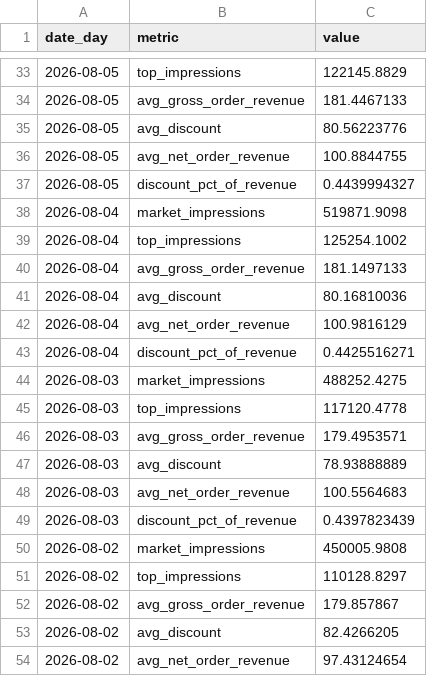
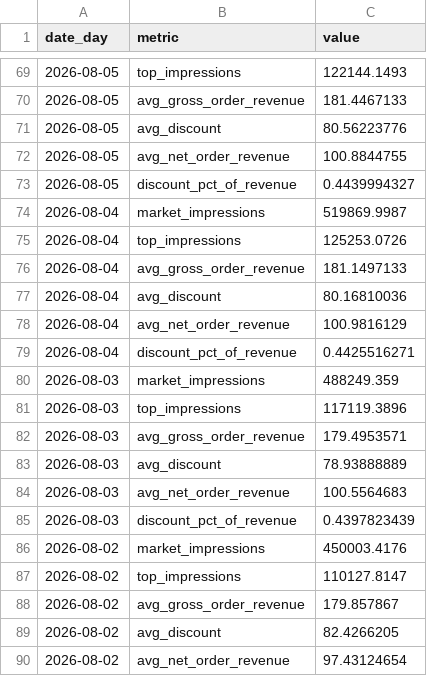
Before and after one commit to max-pet-euc/moe, a CSV file: data/raw/data_external.csv, drawn as a sheet; only a part is shown, gaps mark what is left out; the diff covers the shown part only.

```diff
--- a/data/raw/data_external.csv
+++ b/data/raw/data_external.csv
@@ -33,2 +69,2 @@ date_day,metric,value
-2026-08-05,top_impressions,122145.8829
+2026-08-05,top_impressions,122144.1493
 2026-08-05,avg_gross_order_revenue,181.4467133
@@ -37,4 +73,4 @@ date_day,metric,value
 2026-08-05,discount_pct_of_revenue,0.4439994327
-2026-08-04,market_impressions,519871.9098
-2026-08-04,top_impressions,125254.1002
+2026-08-04,market_impressions,519869.9987
+2026-08-04,top_impressions,125253.0726
 2026-08-04,avg_gross_order_revenue,181.1497133
@@ -43,4 +79,4 @@ date_day,metric,value
 2026-08-04,discount_pct_of_revenue,0.4425516271
-2026-08-03,market_impressions,488252.4275
-2026-08-03,top_impressions,117120.4778
+2026-08-03,market_impressions,488249.359
+2026-08-03,top_impressions,117119.3896
 2026-08-03,avg_gross_order_revenue,179.4953571
@@ -49,4 +85,4 @@ date_day,metric,value
 2026-08-03,discount_pct_of_revenue,0.4397823439
-2026-08-02,market_impressions,450005.9808
-2026-08-02,top_impressions,110128.8297
+2026-08-02,market_impressions,450003.4176
+2026-08-02,top_impressions,110127.8147
 2026-08-02,avg_gross_order_revenue,179.857867
```
Also changed, not shown: 36 added rows and 15 edited cells elsewhere in this file, data/raw/data_funnel_cohorted.csv, data/raw/data_funnel_uncohorted.csv, 3 other files.
